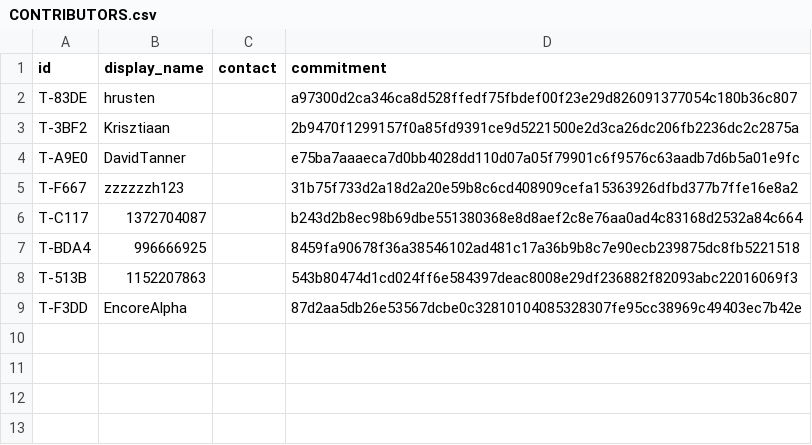
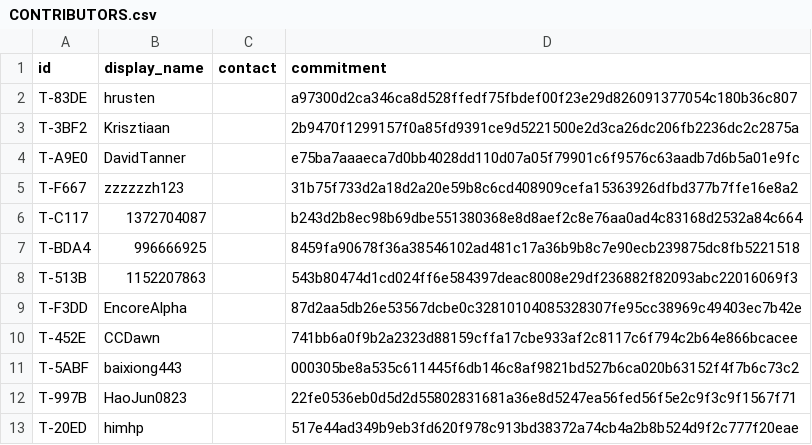
Before and after one commit to YuriPlanet/tibtre-ledger, a CSV file: CONTRIBUTORS.csv, drawn as a sheet.

Commit message:
grant: PRs 1901-2294 at rubric v1.6 - 547 tibtre in 10 grants, 4 new contributors
Rubric v1.6 halves the code base values (XS 0.25, S 0.75, M 2, L 4, XL 8).
Every PR merged since the 2026-10-18 grant (#1901, #1913 and #1925 to #2294:
316 PRs in 289 items) was valued with it. valuations/2026-10-20.csv lists each
item's factors and work type.

- T-83DE +346.5: 215 PRs (345 code, 1.5 docs).
- T-F667 +140: 66 PRs, including #2144 (lands their closed #2138).
- T-5ABF (new, baixiong443) +23: 9 PRs.
- T-F3DD +18.5: 8 PRs, including #2113 (lands their closed #2109).
- T-452E (new, CCDawn) +9.5: 10 PRs.
- T-C117 +5: 3 PRs, including #2111 (restores their #2083 debug tools).
- T-997B (new, HaoJun0823) +2.5: 3 PRs.
- T-BDA4 +1: 1 PR.
- T-20ED (new, himhp) +1: 1 PR.

BALANCES.md gains a Work column: each person's work types from valuations/,
then the category of grants from before itemized valuations. The granting guide
documents the valuations type column. Not granted: GitHub issues and Discord or
QQ work. No recruiter named.

```diff
--- a/CONTRIBUTORS.csv
+++ b/CONTRIBUTORS.csv
@@ -9 +9,5 @@ T-513B,1152207863,,543b80474d1cd024ff6e584397deac8008e29df236882f82093abc2201606
 T-F3DD,EncoreAlpha,,87d2aa5db26e53567dcbe0c32810104085328307fe95cc38969c49403ec7b42e
+T-452E,CCDawn,,741bb6a0f9b2a2323d88159cffa17cbe933af2c8117c6f794c2b64e866bcacee
+T-5ABF,baixiong443,,000305be8a535c611445f6db146c8af9821bd527b6ca020b63152f4f7b6c73c2
+T-997B,HaoJun0823,,22fe0536eb0d5d2d55802831681a36e8d5247ea56fed56f5e2c9f3c9f1567f71
+T-20ED,himhp,,517e44ad349b9eb3fd620f978c913bd38372a74cb4a2b8b524d9f2c777f20eae
```
Also changed, not shown: LEDGER.csv, 6 other files.
